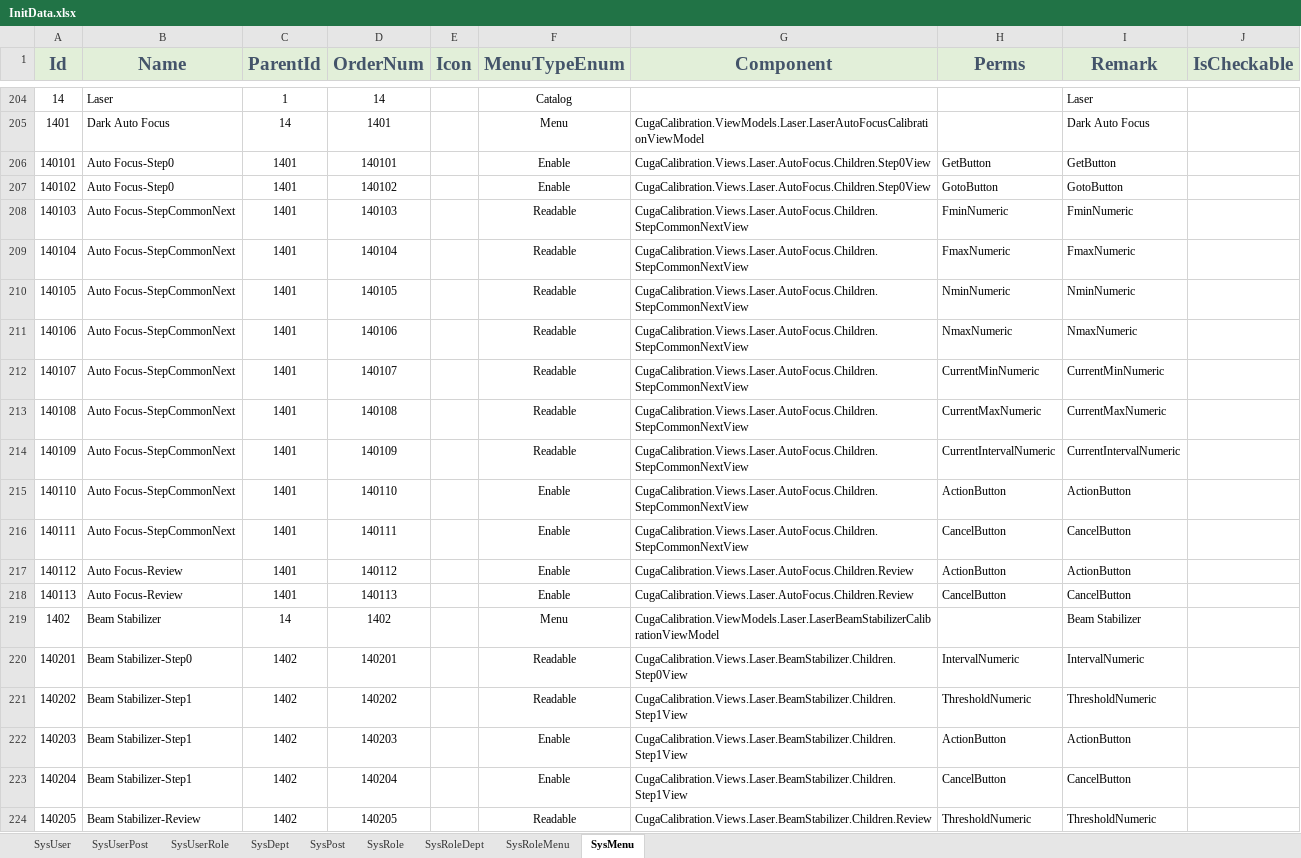
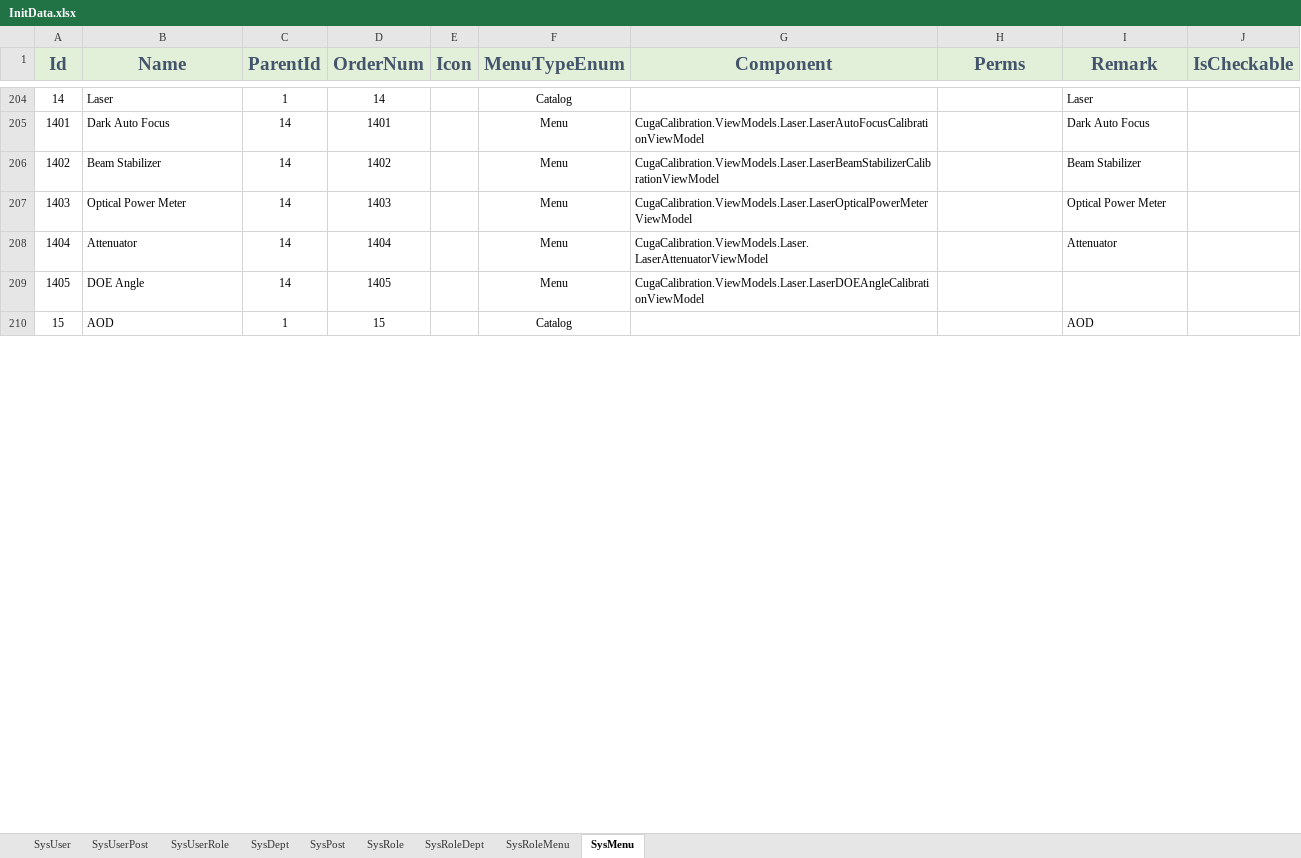
Before and after one commit to semix-global/netcore_semix_cuga_calibration, an Excel workbook: Sources/Cuga-Calibration-Solution/Assets/Data/InitData.xlsx, sheet SysMenu, drawn as a sheet; only a part is shown, gaps mark what is left out; the shorter side is filled out with more unchanged rows; values as stored, in another font and other column widths than the file's, no borders; removed rows and columns are numbered as before the commit, all else as after; the diff covers the shown part only; the diff names each change by its address in the sheet, - before the commit and + after, or states it on an @@ line.

```diff
--- a/Sources/Cuga-Calibration-Solution/Assets/Data/InitData.xlsx (sheet SysMenu)
+++ b/Sources/Cuga-Calibration-Solution/Assets/Data/InitData.xlsx (sheet SysMenu)
-row 206: 140101 | Auto Focus-Step0 | 1401 | 140101 |  | Enable | CugaCalibration.Views.Laser.AutoFocus.Children.Step0View | GetButton | GetButton
-row 207: 140102 | Auto Focus-Step0 | 1401 | 140102 |  | Enable | CugaCalibration.Views.Laser.AutoFocus.Children.Step0View | GotoButton | GotoButton
-row 208: 140103 | Auto Focus-StepCommonNext | 1401 | 140103 |  | Readable | CugaCalibration.Views.Laser.AutoFocus.Children.StepCommonNextView | FminNumeric | FminNumeric
-row 209: 140104 | Auto Focus-StepCommonNext | 1401 | 140104 |  | Readable | CugaCalibration.Views.Laser.AutoFocus.Children.StepCommonNextView | FmaxNumeric | FmaxNumeric
-row 210: 140105 | Auto Focus-StepCommonNext | 1401 | 140105 |  | Readable | CugaCalibration.Views.Laser.AutoFocus.Children.StepCommonNextView | NminNumeric | NminNumeric
-row 211: 140106 | Auto Focus-StepCommonNext | 1401 | 140106 |  | Readable | CugaCalibration.Views.Laser.AutoFocus.Children.StepCommonNextView | NmaxNumeric | NmaxNumeric
-row 212: 140107 | Auto Focus-StepCommonNext | 1401 | 140107 |  | Readable | CugaCalibration.Views.Laser.AutoFocus.Children.StepCommonNextView | CurrentMinNumeric | CurrentMinNumeric
-row 213: 140108 | Auto Focus-StepCommonNext | 1401 | 140108 |  | Readable | CugaCalibration.Views.Laser.AutoFocus.Children.StepCommonNextView | CurrentMaxNumeric | CurrentMaxNumeric
-row 214: 140109 | Auto Focus-StepCommonNext | 1401 | 140109 |  | Readable | CugaCalibration.Views.Laser.AutoFocus.Children.StepCommonNextView | CurrentIntervalNumeric | CurrentIntervalNumeric
-row 215: 140110 | Auto Focus-StepCommonNext | 1401 | 140110 |  | Enable | CugaCalibration.Views.Laser.AutoFocus.Children.StepCommonNextView | ActionButton | ActionButton
-row 216: 140111 | Auto Focus-StepCommonNext | 1401 | 140111 |  | Enable | CugaCalibration.Views.Laser.AutoFocus.Children.StepCommonNextView | CancelButton | CancelButton
-row 217: 140112 | Auto Focus-Review | 1401 | 140112 |  | Enable | CugaCalibration.Views.Laser.AutoFocus.Children.Review | ActionButton | ActionButton
-row 218: 140113 | Auto Focus-Review | 1401 | 140113 |  | Enable | CugaCalibration.Views.Laser.AutoFocus.Children.Review | CancelButton | CancelButton
-row 220: 140201 | Beam Stabilizer-Step0 | 1402 | 140201 |  | Readable | CugaCalibration.Views.Laser.BeamStabilizer.Children.Step0View | IntervalNumeric | IntervalNumeric
-row 221: 140202 | Beam Stabilizer-Step1 | 1402 | 140202 |  | Readable | CugaCalibration.Views.Laser.BeamStabilizer.Children.Step1View | ThresholdNumeric | ThresholdNumeric
-row 222: 140203 | Beam Stabilizer-Step1 | 1402 | 140203 |  | Enable | CugaCalibration.Views.Laser.BeamStabilizer.Children.Step1View | ActionButton | ActionButton
-row 223: 140204 | Beam Stabilizer-Step1 | 1402 | 140204 |  | Enable | CugaCalibration.Views.Laser.BeamStabilizer.Children.Step1View | CancelButton | CancelButton
-row 224: 140205 | Beam Stabilizer-Review | 1402 | 140205 |  | Readable | CugaCalibration.Views.Laser.BeamStabilizer.Children.Review | ThresholdNumeric | ThresholdNumeric
```
Also changed, not shown: 2 added rows, 3 removed rows and 15 edited cells elsewhere in this sheet, 7 other files.
